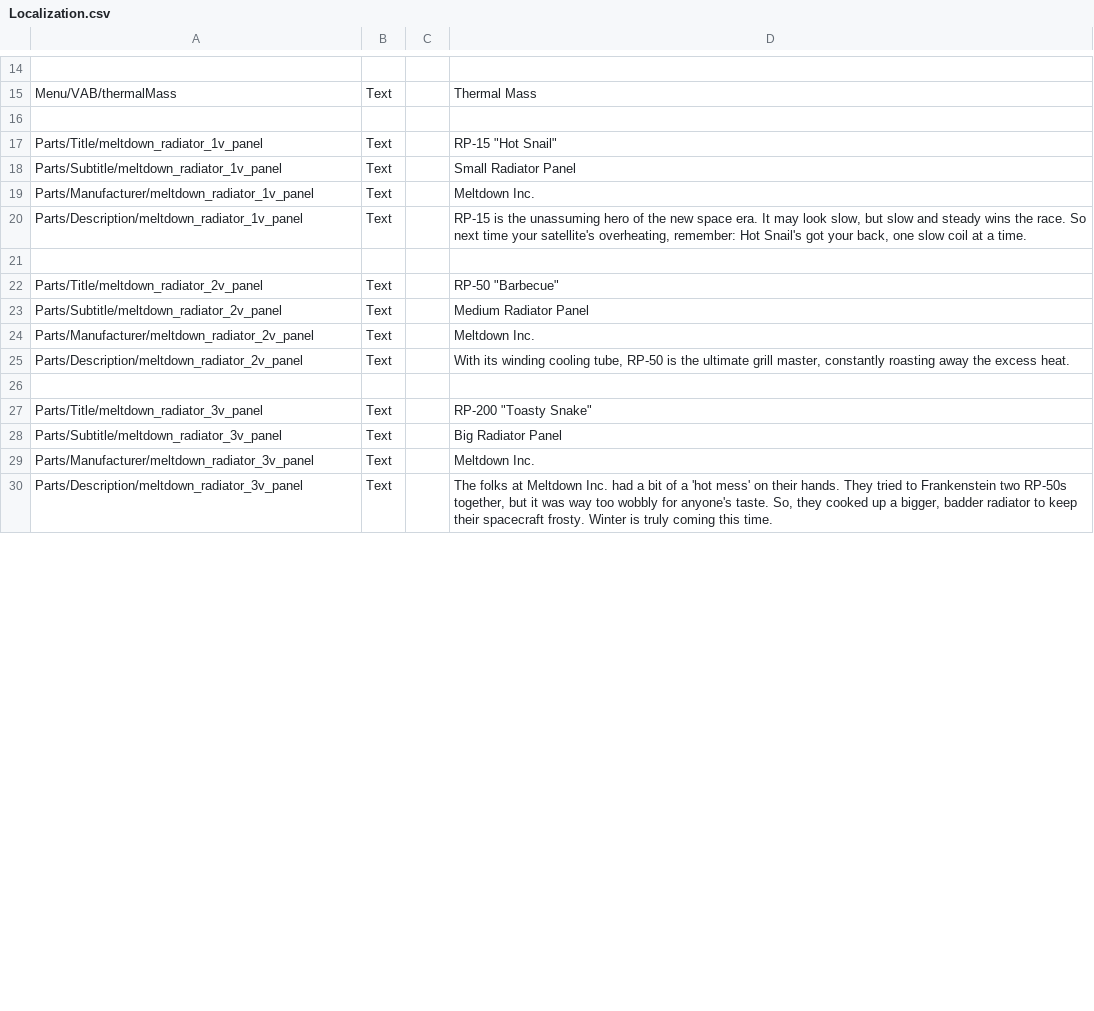
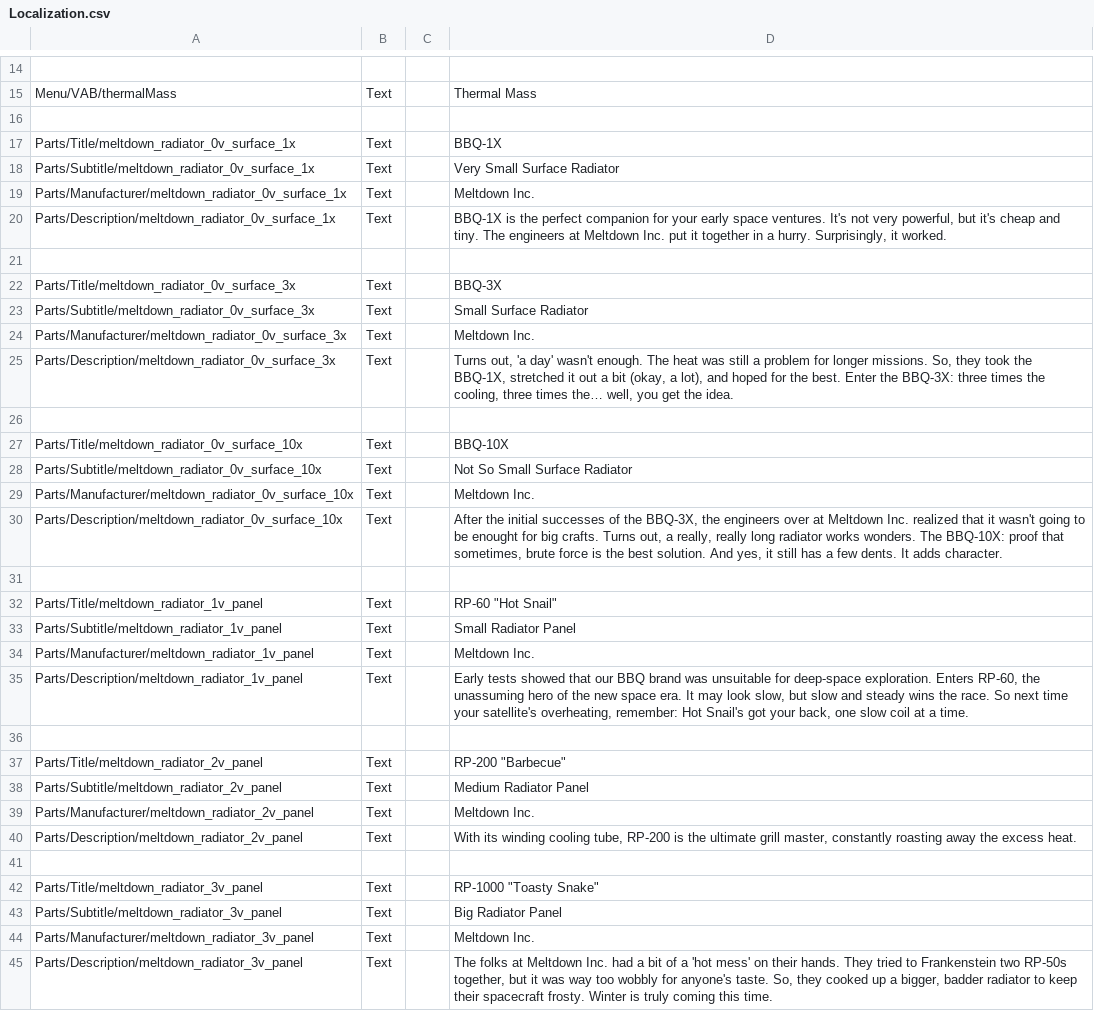
Before and after one commit to pasalvetti/meltdown, a CSV file: Config/Localization.csv, drawn as a sheet; only a part is shown, gaps mark what is left out; the diff covers the shown part only.

Commit message:
Adds localization for surface radiators

```diff
--- a/Config/Localization.csv
+++ b/Config/Localization.csv
@@ -16,13 +16,28 @@ Menu/VAB/thermalMass,Text,,Thermal Mass
 
-Parts/Title/meltdown_radiator_1v_panel,Text,,RP-15 "Hot Snail"
+Parts/Title/meltdown_radiator_0v_surface_1x,Text,,BBQ-1X
+Parts/Subtitle/meltdown_radiator_0v_surface_1x,Text,,Very Small Surface Radiator
+Parts/Manufacturer/meltdown_radiator_0v_surface_1x,Text,,Meltdown Inc.
+Parts/Description/meltdown_radiator_0v_surface_1x,Text,,"BBQ-1X is the perfect companion for your early space ventures. It's not very powerful, but it's cheap and tiny. The engineers at Meltdown Inc. put it together in a hurry. Surprisingly, it worked."
+
+Parts/Title/meltdown_radiator_0v_surface_3x,Text,,BBQ-3X
+Parts/Subtitle/meltdown_radiator_0v_surface_3x,Text,,Small Surface Radiator
+Parts/Manufacturer/meltdown_radiator_0v_surface_3x,Text,,Meltdown Inc.
+Parts/Description/meltdown_radiator_0v_surface_3x,Text,,"Turns out, 'a day' wasn't enough. The heat was still a problem for longer missions. So, they took the BBQ-1X, stretched it out a bit (okay, a lot), and hoped for the best. Enter the BBQ-3X: three times the cooling, three times the… well, you get the idea."
+
+Parts/Title/meltdown_radiator_0v_surface_10x,Text,,BBQ-10X
+Parts/Subtitle/meltdown_radiator_0v_surface_10x,Text,,Not So Small Surface Radiator
+Parts/Manufacturer/meltdown_radiator_0v_surface_10x,Text,,Meltdown Inc.
+Parts/Description/meltdown_radiator_0v_surface_10x,Text,,"After the initial successes of the BBQ-3X, the engineers over at Meltdown Inc. realized that it wasn't going to be enought for big crafts. Turns out, a really, really long radiator works wonders. The BBQ-10X: proof that sometimes, brute force is the best solution. And yes, it still has a few dents. It adds character."
+
+Parts/Title/meltdown_radiator_1v_panel,Text,,RP-60 "Hot Snail"
 Parts/Subtitle/meltdown_radiator_1v_panel,Text,,Small Radiator Panel
 Parts/Manufacturer/meltdown_radiator_1v_panel,Text,,Meltdown Inc.
-Parts/Description/meltdown_radiator_1v_panel,Text,,"RP-15 is the unassuming hero of the new space era. It may look slow, but slow and steady wins the race. So next time your satellite's overheating, remember: Hot Snail's got your back, one slow coil at a time."
+Parts/Description/meltdown_radiator_1v_panel,Text,,"Early tests showed that our BBQ brand was unsuitable for deep-space exploration. Enters RP-60, the unassuming hero of the new space era. It may look slow, but slow and steady wins the race. So next time your satellite's overheating, remember: Hot Snail's got your back, one slow coil at a time."
 
-Parts/Title/meltdown_radiator_2v_panel,Text,,RP-50 "Barbecue"
+Parts/Title/meltdown_radiator_2v_panel,Text,,RP-200 "Barbecue"
 Parts/Subtitle/meltdown_radiator_2v_panel,Text,,Medium Radiator Panel
 Parts/Manufacturer/meltdown_radiator_2v_panel,Text,,Meltdown Inc.
-Parts/Description/meltdown_radiator_2v_panel,Text,,"With its winding cooling tube, RP-50 is the ultimate grill master, constantly roasting away the excess heat."
+Parts/Description/meltdown_radiator_2v_panel,Text,,"With its winding cooling tube, RP-200 is the ultimate grill master, constantly roasting away the excess heat."
 
-Parts/Title/meltdown_radiator_3v_panel,Text,,RP-200 "Toasty Snake"
+Parts/Title/meltdown_radiator_3v_panel,Text,,RP-1000 "Toasty Snake"
 Parts/Subtitle/meltdown_radiator_3v_panel,Text,,Big Radiator Panel
```
Also changed, not shown: 9 removed rows elsewhere in this file.
